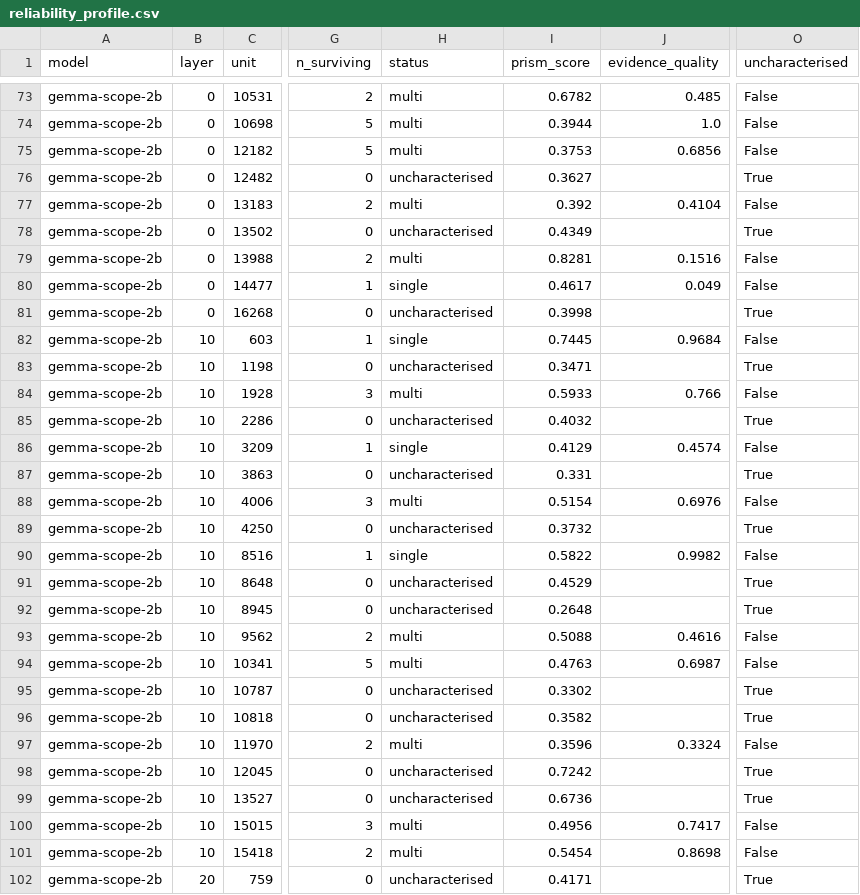
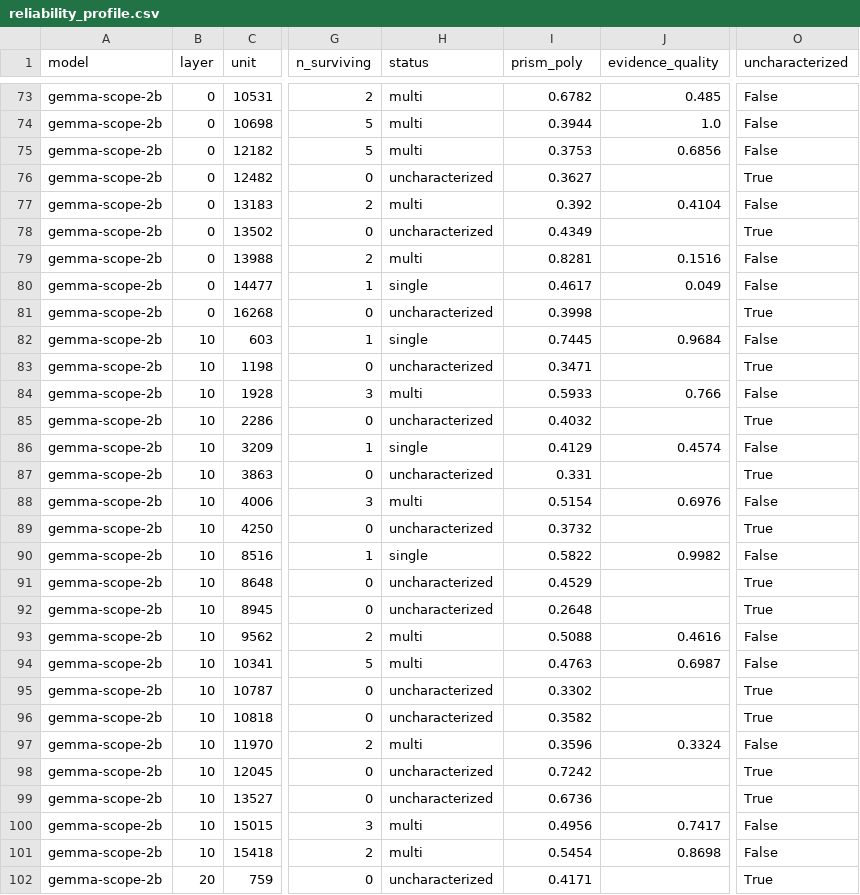
Before and after one commit to eduardhubner/BA-prism, a CSV file: results/reliability_profile.csv, drawn as a sheet; only a part is shown, gaps mark what is left out; the diff covers the shown part only; the diff names each change by its address in the sheet, - before the commit and + after, or states it on an @@ line.

Commit message:
Align remaining names and symbols with the paper's Method section
prism_score -> prism_poly
    Eq. 1 names the mean pairwise cosine similarity PRISM_poly. The code called
    it prism_score everywhere except failure_modes_schematic.py, which already
    used prism_poly -- so this also removes an internal inconsistency.

filtered_evaluation.csv gains `diversity`
    D = 1 - sigma-tilde was only in reliability_profile.csv. Same gap class as Q
    had. Emitted for n_s >= 2 only: at n_s = 1 sigma-tilde is 1.0 by convention,
    so D would be a definitional 0 rather than a measured spread.

uncharacterised -> uncharacterized
    Both spellings were in use, splitting the artifact schemas
    (reliability_profile had -ised, filtered_evaluation -ized). Standardised on
    the -ized form the paper uses. Also characterisation -> characterization.

w_i written as 2*a - 1
    Was (a - 0.5) / 0.5. Algebraically identical and verified BIT-identical on
    all 1195 AUROC values, but the paper writes 2a-1, so Eq. 2 and
    verification.compute_metrics can now be read side by side.

Verified: all shared columns byte-identical to the previous artifacts after
normalising the renames; `diversity` is the only added column, and it satisfies
D = 1 - sigma-tilde exactly and is defined precisely when n_s >= 2. 9 tests pass.

```diff
--- a/results/reliability_profile.csv
+++ b/results/reliability_profile.csv
-I1: prism_score
+I1: prism_poly
-O1: uncharacterised
+O1: uncharacterized
-H76 (status): uncharacterised
+H76 (status): uncharacterized
-H78 (status): uncharacterised
+H78 (status): uncharacterized
-H81 (status): uncharacterised
+H81 (status): uncharacterized
-H83 (status): uncharacterised
+H83 (status): uncharacterized
-H85 (status): uncharacterised
+H85 (status): uncharacterized
-H87 (status): uncharacterised
+H87 (status): uncharacterized
-H89 (status): uncharacterised
+H89 (status): uncharacterized
-H91:H92 (status): uncharacterised
+H91:H92 (status): uncharacterized
-H95:H96 (status): uncharacterised
+H95:H96 (status): uncharacterized
-H98:H99 (status): uncharacterised
+H98:H99 (status): uncharacterized
-H102 (status): uncharacterised
+H102 (status): uncharacterized
```
Also changed, not shown: 74 edited cells elsewhere in this file, results/filtered_evaluation.csv, results/human_annotation_correlation.csv, 14 other files.
